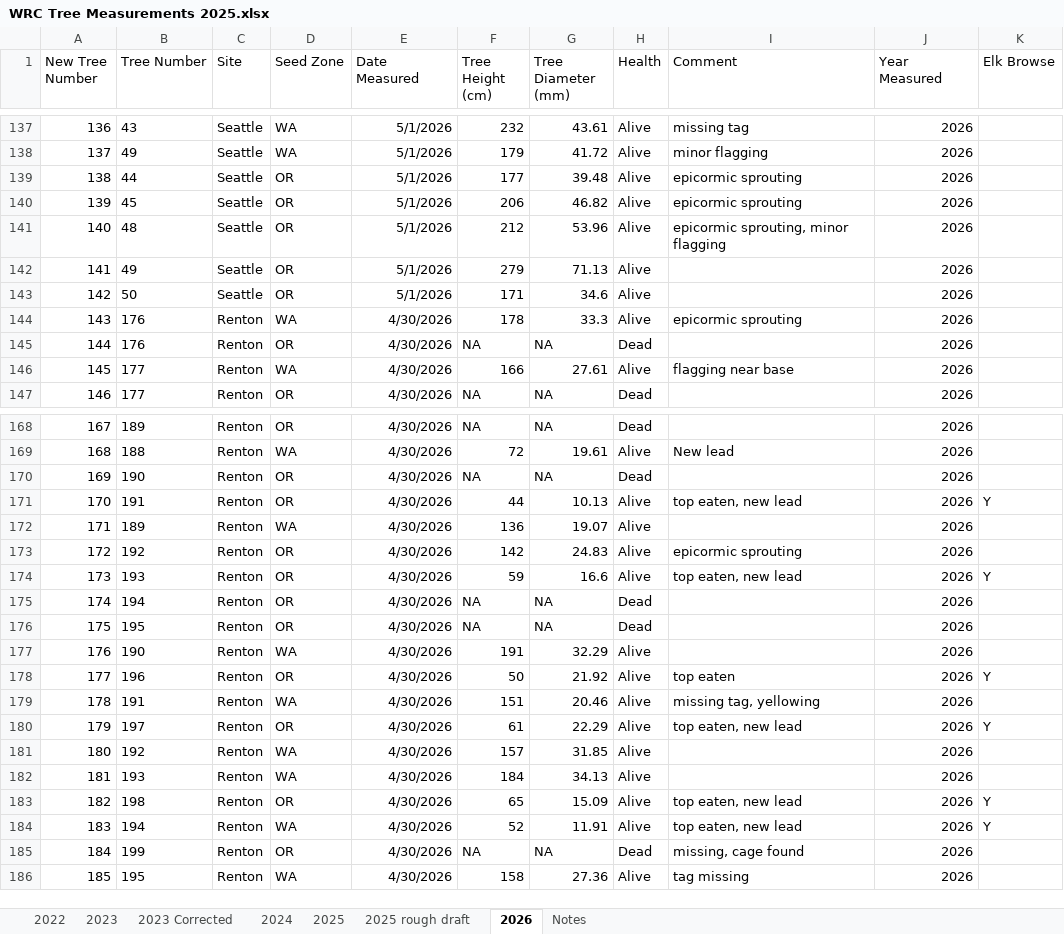
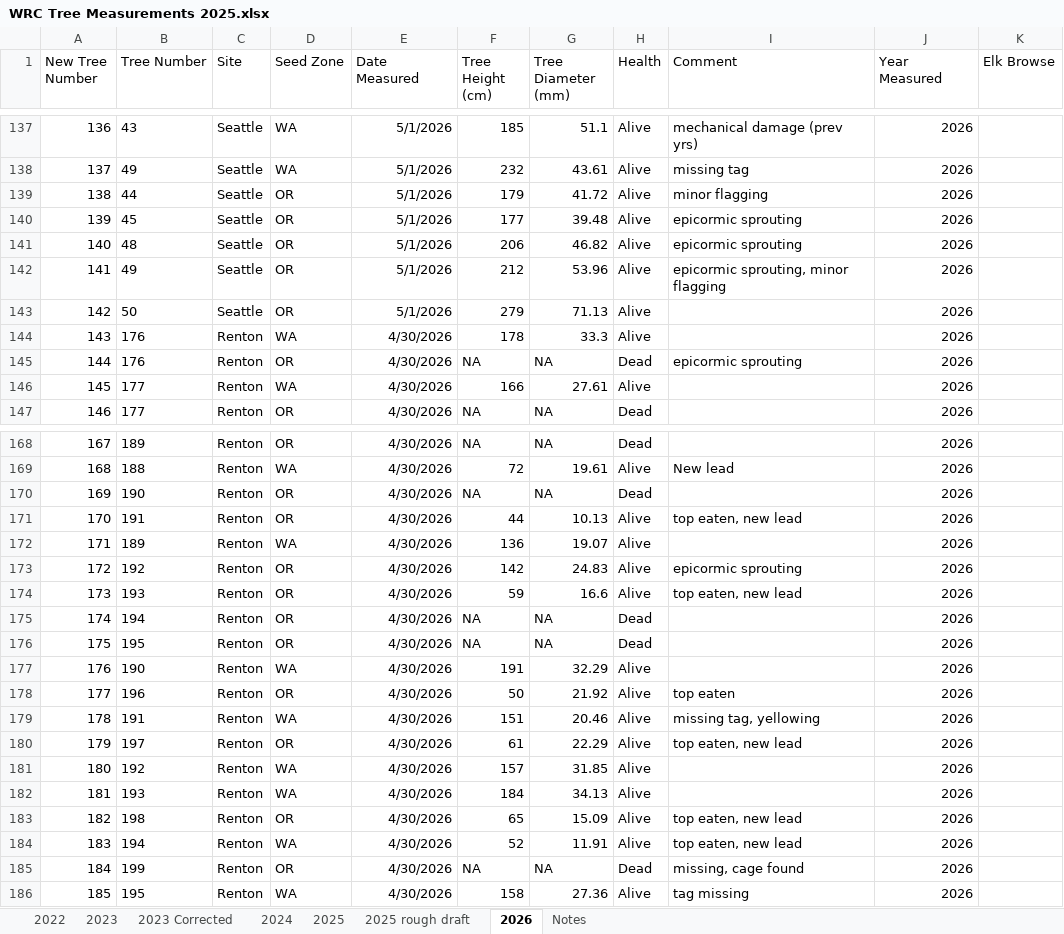
Before and after one commit to zarigal/adaptation, an Excel workbook: data/WRC Tree Measurements 2025.xlsx, sheet 2026, drawn as a sheet; only a part is shown, gaps mark what is left out; values as stored, in another font and other column widths than the file's, no borders; the diff covers the shown part only; the diff names each change by its address in the sheet, - before the commit and + after, or states it on an @@ line.

```diff
--- a/data/WRC Tree Measurements 2025.xlsx (sheet 2026)
+++ b/data/WRC Tree Measurements 2025.xlsx (sheet 2026)
-F137 (Tree Height (cm)): 232
+F137 (Tree Height (cm)): 185
-G137 (Tree Diameter (mm)): 43.61
+G137 (Tree Diameter (mm)): 51.1
-I137 (Comment): missing tag
+I137 (Comment): mechanical damage (prev yrs)
-F138 (Tree Height (cm)): 179
+F138 (Tree Height (cm)): 232
-G138 (Tree Diameter (mm)): 41.72
+G138 (Tree Diameter (mm)): 43.61
-I138 (Comment): minor flagging
+I138 (Comment): missing tag
-F139 (Tree Height (cm)): 177
+F139 (Tree Height (cm)): 179
-G139 (Tree Diameter (mm)): 39.48
+G139 (Tree Diameter (mm)): 41.72
-I139 (Comment): epicormic sprouting
+I139 (Comment): minor flagging
-F140 (Tree Height (cm)): 206
+F140 (Tree Height (cm)): 177
-G140 (Tree Diameter (mm)): 46.82
+G140 (Tree Diameter (mm)): 39.48
-F141 (Tree Height (cm)): 212
+F141 (Tree Height (cm)): 206
-G141 (Tree Diameter (mm)): 53.96
+G141 (Tree Diameter (mm)): 46.82
-I141 (Comment): epicormic sprouting, minor flagging
+I141 (Comment): epicormic sprouting
-F142 (Tree Height (cm)): 279
+F142 (Tree Height (cm)): 212
-G142 (Tree Diameter (mm)): 71.13
+G142 (Tree Diameter (mm)): 53.96
-I142 (Comment): (empty)
+I142 (Comment): epicormic sprouting, minor flagging
-F143 (Tree Height (cm)): 171
+F143 (Tree Height (cm)): 279
-G143 (Tree Diameter (mm)): 34.6
+G143 (Tree Diameter (mm)): 71.13
-I144 (Comment): epicormic sprouting
+I144 (Comment): (empty)
-I145 (Comment): (empty)
+I145 (Comment): epicormic sprouting
-I146 (Comment): flagging near base
+I146 (Comment): (empty)
-K171 (Elk Browse): Y
+K171 (Elk Browse): (empty)
-K174 (Elk Browse): Y
+K174 (Elk Browse): (empty)
-K178 (Elk Browse): Y
+K178 (Elk Browse): (empty)
-K180 (Elk Browse): Y
+K180 (Elk Browse): (empty)
-K183:K184 (Elk Browse): Y
+K183:K184 (Elk Browse): (empty)
```
Also changed, not shown: 82 edited cells and cell formats elsewhere in this sheet, 4 other files.
